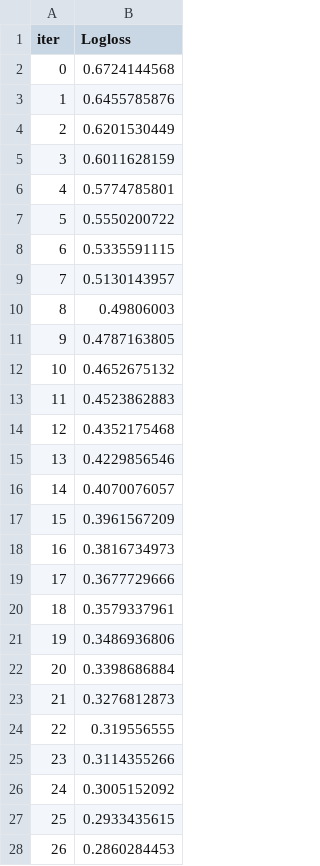
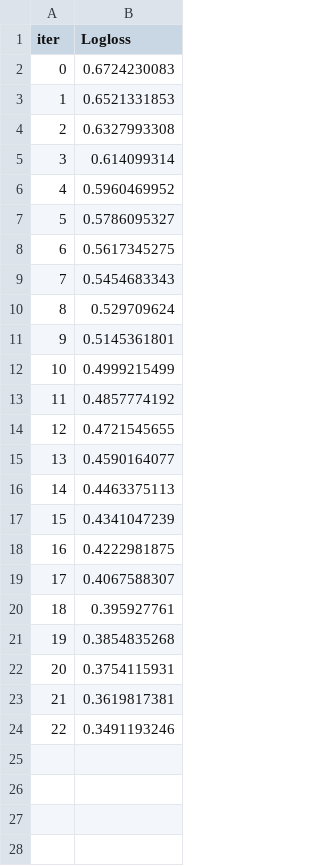
Before and after one commit to adurzin/ML-business, a TSV file: catboost_info/learn_error.tsv, drawn as a sheet; only a part is shown; the diff covers the shown part only.

```diff
--- a/catboost_info/learn_error.tsv
+++ b/catboost_info/learn_error.tsv
@@ -1,28 +1,24 @@
 iter	Logloss
-0	0.6724144568
-1	0.6455785876
-2	0.6201530449
-3	0.6011628159
-4	0.5774785801
-5	0.5550200722
-6	0.5335591115
-7	0.5130143957
-8	0.49806003
-9	0.4787163805
-10	0.4652675132
-11	0.4523862883
-12	0.4352175468
-13	0.4229856546
-14	0.4070076057
-15	0.3961567209
-16	0.3816734973
-17	0.3677729666
-18	0.3579337961
-19	0.3486936806
-20	0.3398686884
-21	0.3276812873
-22	0.319556555
-23	0.3114355266
-24	0.3005152092
-25	0.2933435615
-26	0.2860284453
+0	0.6724230083
+1	0.6521331853
+2	0.6327993308
+3	0.614099314
+4	0.5960469952
+5	0.5786095327
+6	0.5617345275
+7	0.5454683343
+8	0.529709624
+9	0.5145361801
+10	0.4999215499
+11	0.4857774192
+12	0.4721545655
+13	0.4590164077
+14	0.4463375113
+15	0.4341047239
+16	0.4222981875
+17	0.4067588307
+18	0.395927761
+19	0.3854835268
+20	0.3754115931
+21	0.3619817381
+22	0.3491193246
```
Also changed, not shown: 73 removed rows elsewhere in this file, catboost_info/time_left.tsv, 4 other files.
